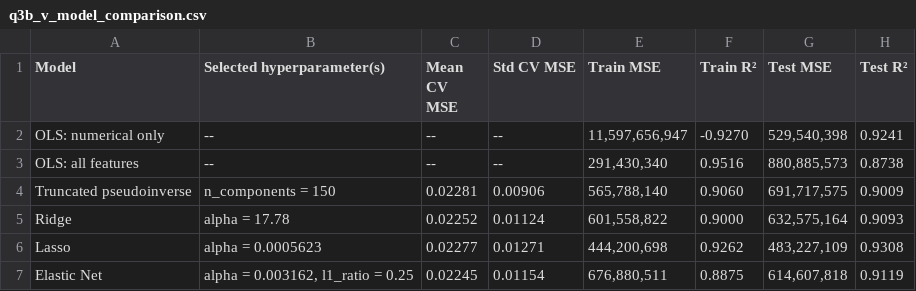
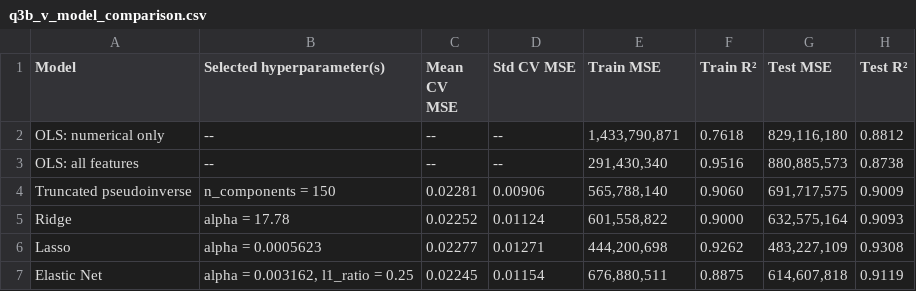
Before and after one commit to giacomomaggiore/ml-finance-insurance, a CSV file: 1-linear-regression/output/q3b_v_model_comparison.csv, drawn as a sheet.

```diff
--- a/1-linear-regression/output/q3b_v_model_comparison.csv
+++ b/1-linear-regression/output/q3b_v_model_comparison.csv
@@ -1,3 +1,3 @@
 Model,Selected hyperparameter(s),Mean CV MSE,Std CV MSE,Train MSE,Train R²,Test MSE,Test R²
-OLS: numerical only,--,--,--,"11,597,656,947",-0.9270,"529,540,398",0.9241
+OLS: numerical only,--,--,--,"1,433,790,871",0.7618,"829,116,180",0.8812
 OLS: all features,--,--,--,"291,430,340",0.9516,"880,885,573",0.8738
```
Also changed, not shown: 1-linear-regression/output/q2a_ols_numerical_metrics.csv, 1-linear-regression/output/q2b_i_coefficients_numpy_vs_sklearn.csv, 12 other files.
